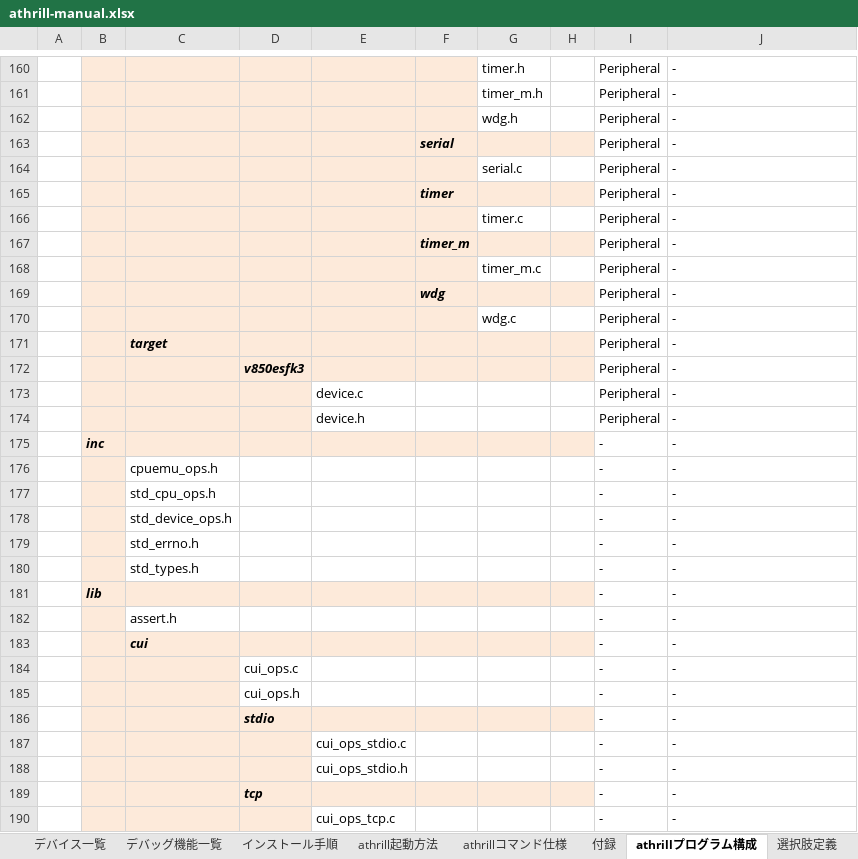
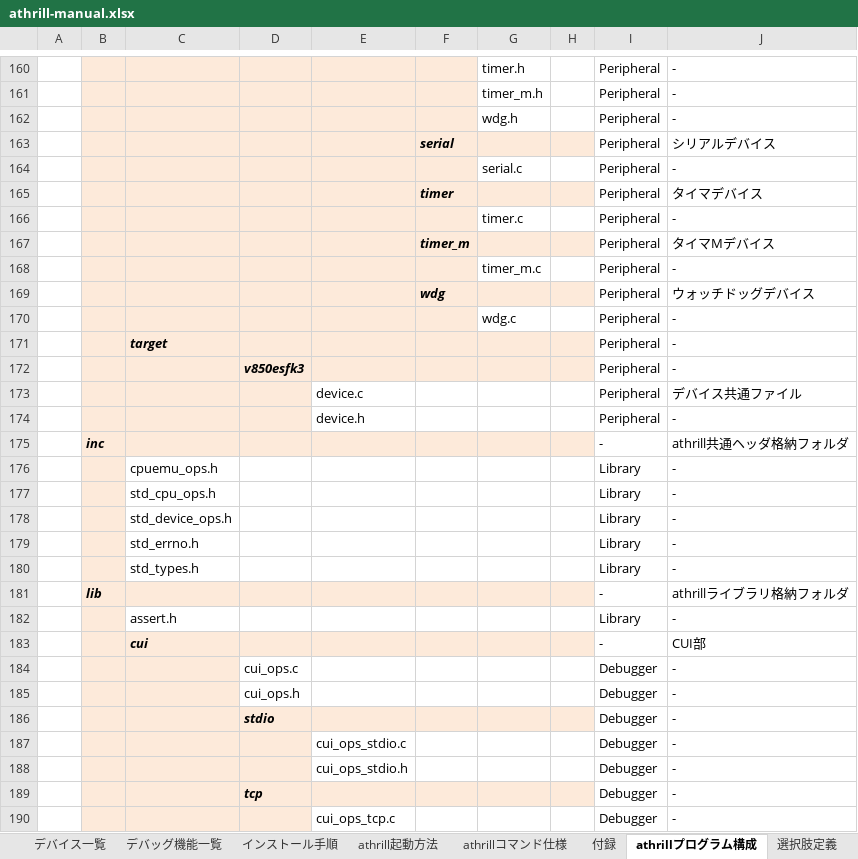
Before and after one commit to tmori/athrill, an Excel workbook: athrill-manual.xlsx, sheet athrillプログラム構成, drawn as a sheet; only a part is shown, gaps mark what is left out; values as stored, in another font and other column widths than the file's, no borders; the diff covers the shown part only; the diff names each change by its address in the sheet, - before the commit and + after, or states it on an @@ line.

Commit message:
マニュアルを書きました．

```diff
--- a/athrill-manual.xlsx (sheet athrillプログラム構成)
+++ b/athrill-manual.xlsx (sheet athrillプログラム構成)
-J163: -
+J163: シリアルデバイス
-J165: -
+J165: タイマデバイス
-J167: -
+J167: タイマMデバイス
-J169: -
+J169: ウォッチドッグデバイス
-J173: -
+J173: デバイス共通ファイル
-J175: -
+J175: athrill共通ヘッダ格納フォルダ
-I176:I180: -
+I176:I180: Library
-J181: -
+J181: athrillライブラリ格納フォルダ
-I182: -
+I182: Library
-J183: -
+J183: CUI部
-I184:I190: -
+I184:I190: Debugger
```
Also changed, not shown: 12 added rows, 12 removed rows and 83 edited cells elsewhere in this sheet, sheet 目次, sheet 選択肢定義.
